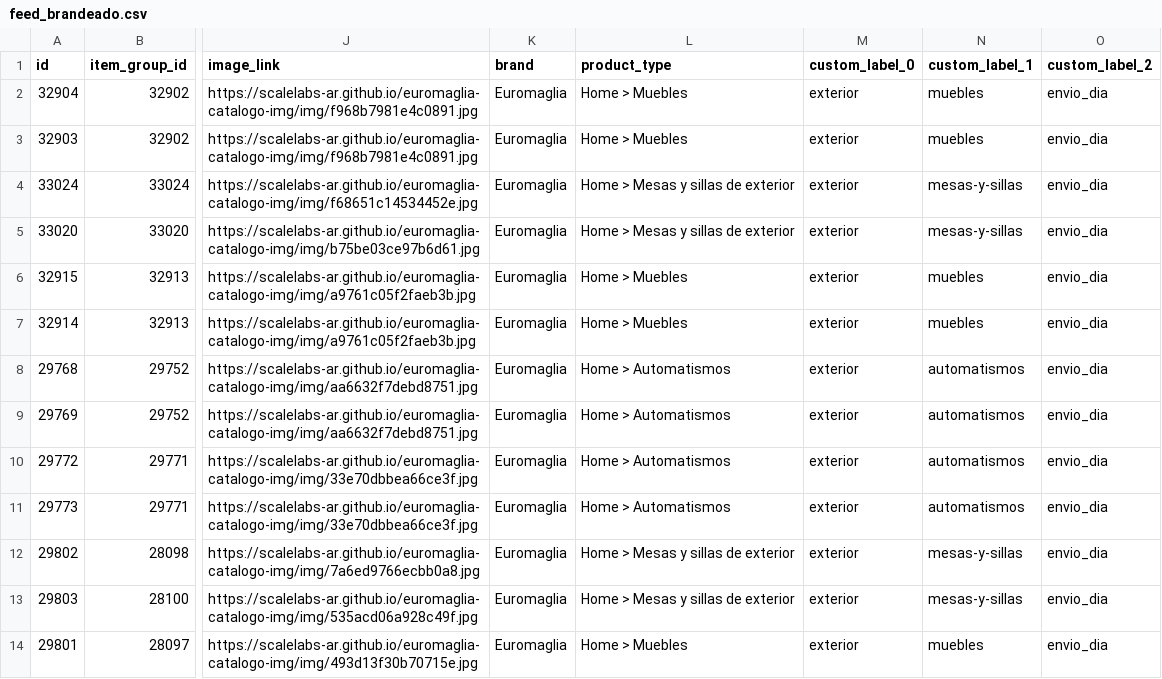
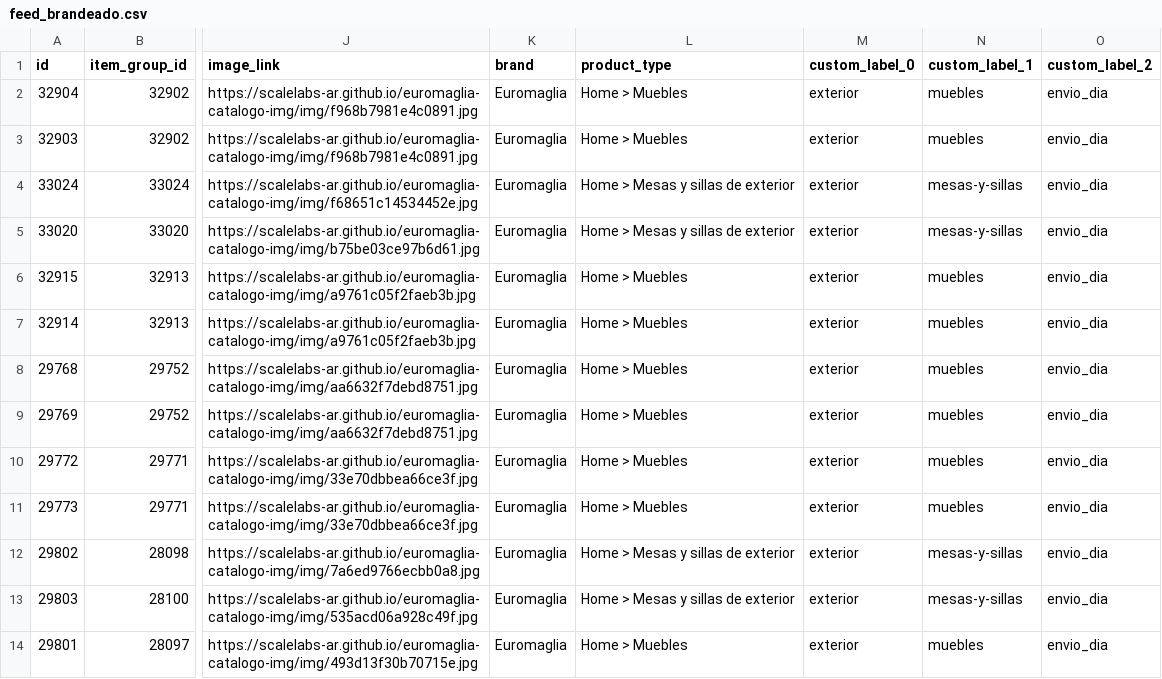
Before and after one commit to ScaleLabs-ar/euromaglia-catalogo-img, a CSV file: feed_brandeado.csv, drawn as a sheet; only a part is shown, gaps mark what is left out; the diff names each change by its address in the sheet, - before the commit and + after, or states it on an @@ line.

```diff
--- a/feed_brandeado.csv
+++ b/feed_brandeado.csv
-L8:L11 (product_type): Home > Automatismos
+L8:L11 (product_type): Home > Muebles
-N8:N11 (custom_label_1): automatismos
+N8:N11 (custom_label_1): muebles
```
